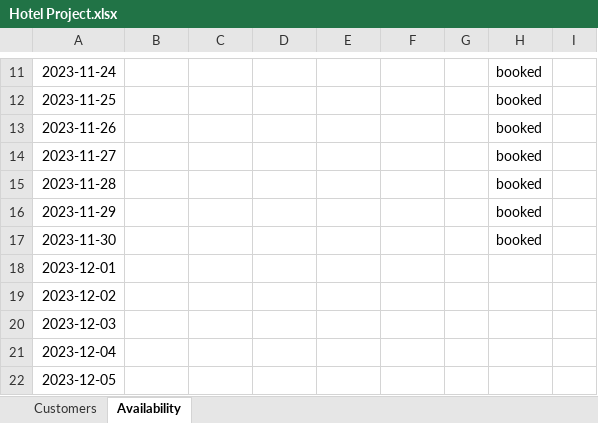
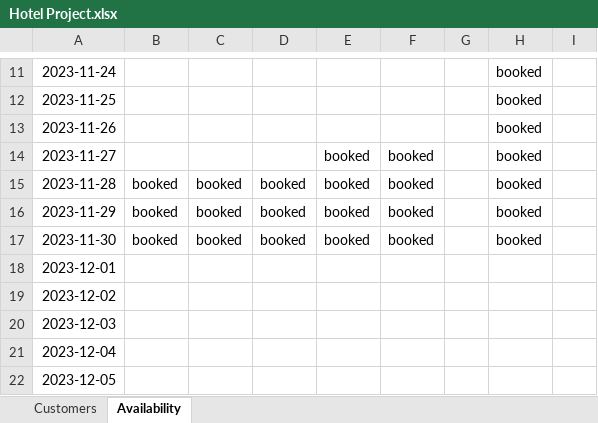
Before and after one commit to josegodinez25/Bit-by-Bit, an Excel workbook: HotelProject/Hotel Project.xlsx, sheet Availability, drawn as a sheet; only a part is shown, gaps mark what is left out; values as stored, in another font and other column widths than the file's, no borders; the diff names each change by its address in the sheet, - before the commit and + after, or states it on an @@ line.

```diff
--- a/HotelProject/Hotel Project.xlsx (sheet Availability)
+++ b/HotelProject/Hotel Project.xlsx (sheet Availability)
-E14:E17: (empty)
+E14:E17: booked
-F14:F17: (empty)
+F14:F17: booked
-B15:B17: (empty)
+B15:B17: booked
-C15:C17: (empty)
+C15:C17: booked
-D15:D17: (empty)
+D15:D17: booked
```
Also changed, not shown: sheet Customers, 4 other files.
